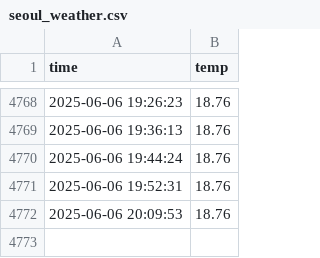
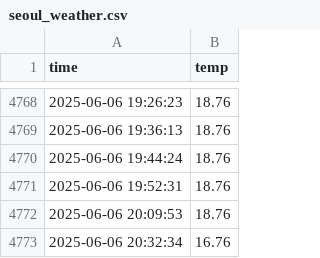
Before and after one commit to HHM0331/seoul_weather_5m, a CSV file: seoul_weather.csv, drawn as a sheet; only a part is shown, gaps mark what is left out.

```diff
--- a/seoul_weather.csv
+++ b/seoul_weather.csv
@@ -4772 +4772,2 @@ time,temp
 2025-06-06 20:09:53,18.76
+2025-06-06 20:32:34,16.76
```
